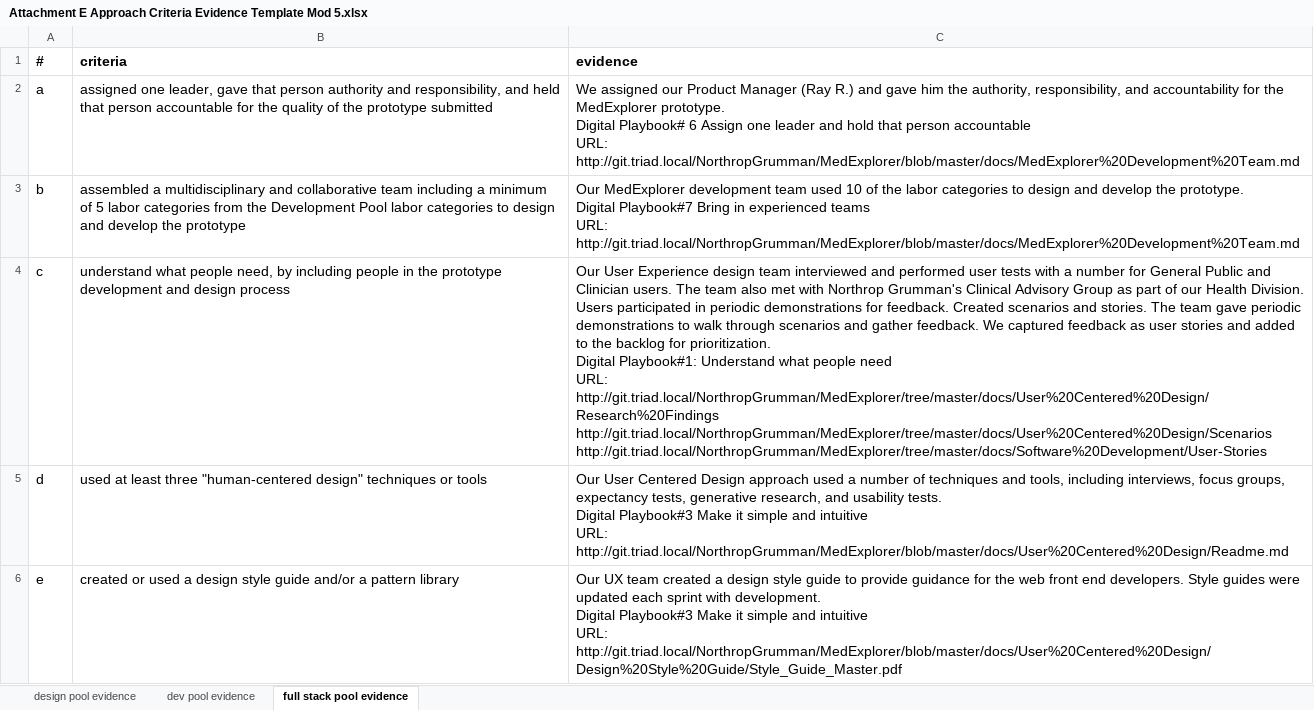
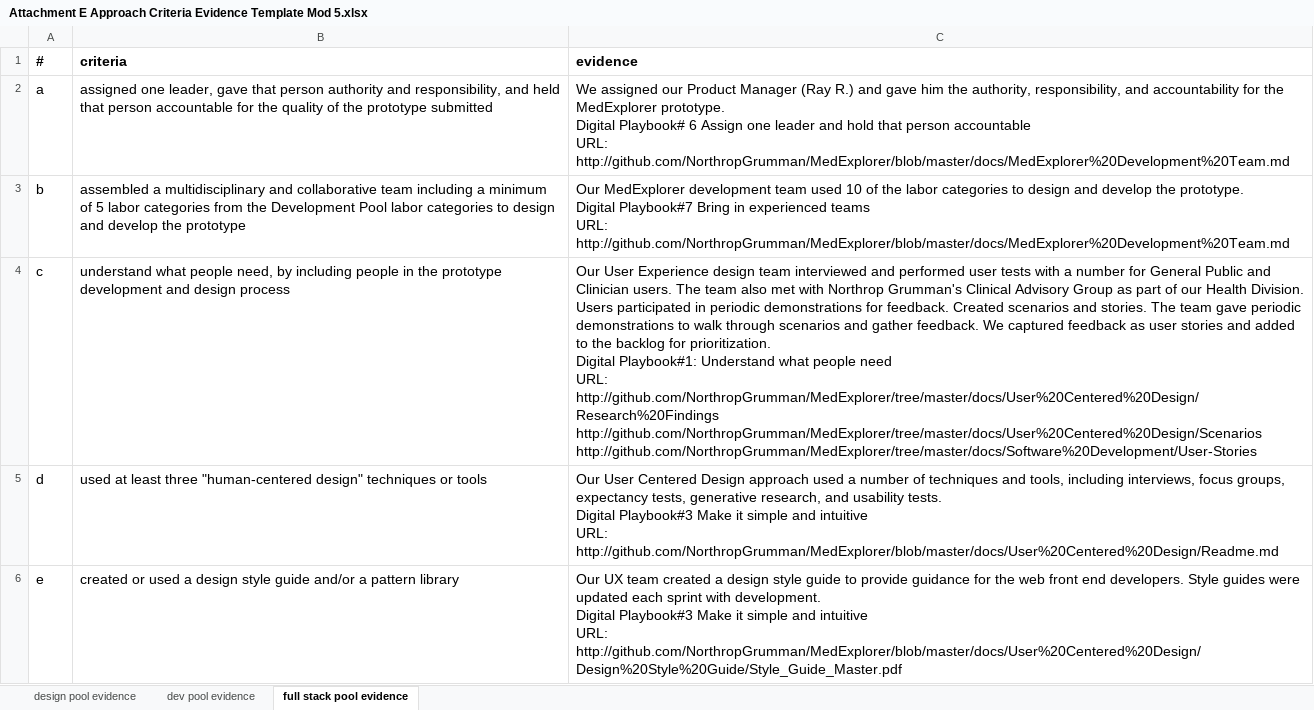
Before and after one commit to Cassiedee/MedExplorer, an Excel workbook: docs/Evidence/Attachment E Approach Criteria Evidence Template Mod 5.xlsx, sheet full stack pool evidence, drawn as a sheet; only a part is shown; values as stored, in another font and other column widths than the file's, no borders; ↵ is a line break in a cell; the diff covers the shown part only; the diff names each change by its address in the sheet, - before the commit and + after, or states it on an @@ line.

Commit message:
Updated evidence spreadsheet for github.

```diff
--- a/docs/Evidence/Attachment E Approach Criteria Evidence Template Mod 5.xlsx (sheet full stack pool evidence)
+++ b/docs/Evidence/Attachment E Approach Criteria Evidence Template Mod 5.xlsx (sheet full stack pool evidence)
-C2 (evidence): …accountable ↵ URL: ↵ http://git.triad.local/NorthropGrumman/MedExplorer/blob/master/docs/MedExplorer%20Development%20Team.md
+C2 (evidence): …accountable ↵ URL: ↵ http://github.com/NorthropGrumman/MedExplorer/blob/master/docs/MedExplorer%20Development%20Team.md
-C3 (evidence): …teams ↵ URL: ↵ http://git.triad.local/NorthropGrumman/MedExplorer/blob/master/docs/MedExplorer%20Development%20Team.md
+C3 (evidence): …teams ↵ URL: ↵ http://github.com/NorthropGrumman/MedExplorer/blob/master/docs/MedExplorer%20Development%20Team.md
-C4 (evidence): …need ↵ URL: ↵ http://git.triad.local/NorthropGrumman/MedExplorer/tree/master/docs/User%20Centered%20Design/Research%20Findings ↵ http://git.triad.local/NorthropGrumman/MedExplorer/tree/master/docs/User%20Centered%20Design/Scenarios ↵ http://git.triad.local/NorthropGrumman/MedExplorer/tree/master/docs/Software%20Development/User-Stories
+C4 (evidence): …need ↵ URL: ↵ http://github.com/NorthropGrumman/MedExplorer/tree/master/docs/User%20Centered%20Design/Research%20Findings ↵ http://github.com/NorthropGrumman/MedExplorer/tree/master/docs/User%20Centered%20Design/Scenarios ↵ http://github.com/NorthropGrumman/MedExplorer/tree/master/docs/Software%20Development/User-Stories
-C5 (evidence): …intuitive ↵ URL: ↵ http://git.triad.local/NorthropGrumman/MedExplorer/blob/master/docs/User%20Centered%20Design/Readme.md
+C5 (evidence): …intuitive ↵ URL: ↵ http://github.com/NorthropGrumman/MedExplorer/blob/master/docs/User%20Centered%20Design/Readme.md
-C6 (evidence): …intuitive ↵ URL: ↵ http://git.triad.local/NorthropGrumman/MedExplorer/blob/master/docs/User%20Centered%20Design/Design%20Style%20Guide/Style_Guide_Master.pdf
+C6 (evidence): …intuitive ↵ URL: ↵ http://github.com/NorthropGrumman/MedExplorer/blob/master/docs/User%20Centered%20Design/Design%20Style%20Guide/Style_Guide_Master.pdf
```
Also changed, not shown: 11 edited cells elsewhere in this sheet.
